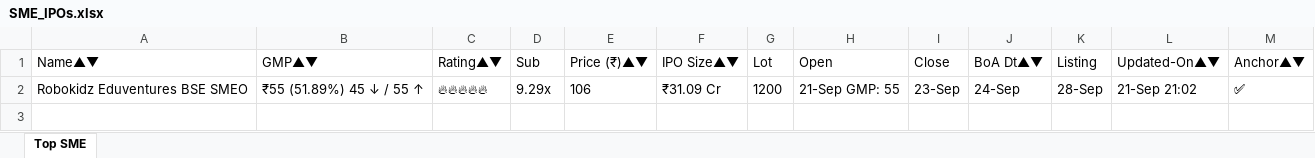
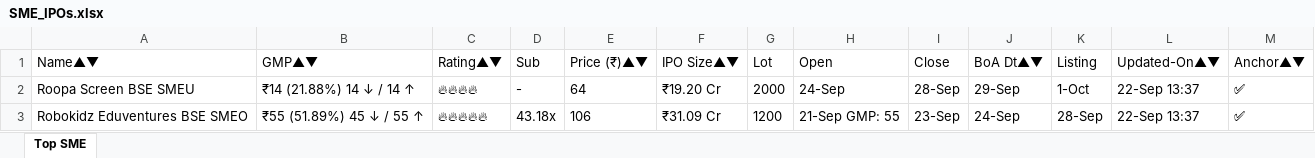
Before and after one commit to ayushpdkushwaha1/ipo-gmp-bot, an Excel workbook: files/SME_IPOs.xlsx, sheet Top SME, drawn as a sheet; values as stored, in another font and other column widths than the file's, no borders; addresses are those after the commit; the diff names each change by its address in the sheet, - before the commit and + after, or states it on an @@ line.

```diff
--- a/files/SME_IPOs.xlsx (sheet Top SME)
+++ b/files/SME_IPOs.xlsx (sheet Top SME)
+row 2: Roopa Screen BSE SMEU | ₹14 (21.88%) 14 ↓ / 14 ↑ | 🔥🔥🔥🔥 | - | 64 | ₹19.20 Cr | 2000 | 24-Sep | 28-Sep | 29-Sep | 1-Oct | 22-Sep 13:37 | ✅
-D3 (Sub): 9.29x
+D3 (Sub): 43.18x
-L3 (Updated-On▲▼): 21-Sep 21:02
+L3 (Updated-On▲▼): 22-Sep 13:37
```
Also changed, not shown: files/Mainboard_IPOs.xlsx, files/gmp.xlsx, 2 other files.
